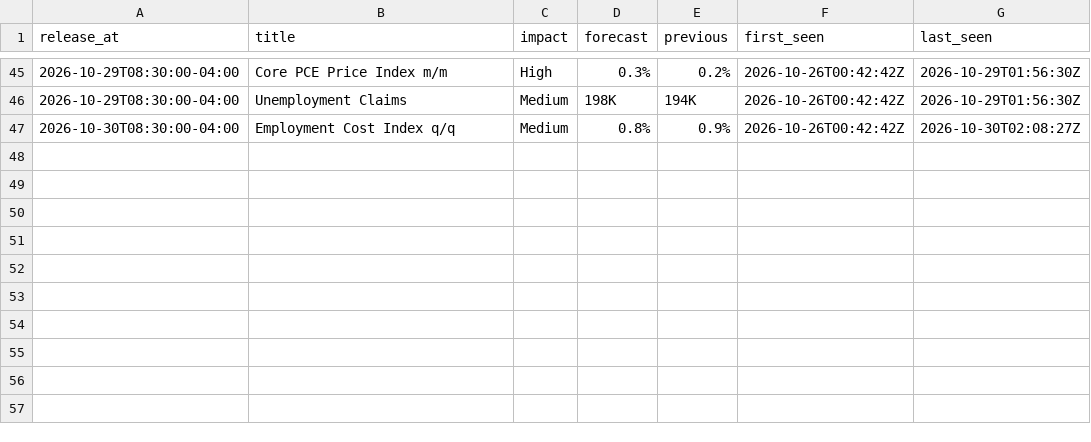
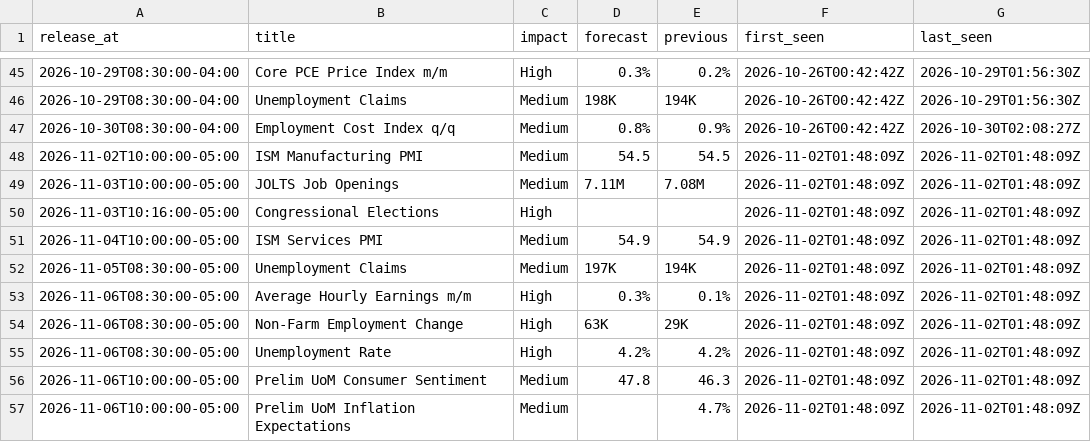
Before and after one commit to cool1990/Invest_Dashboard_V2, a CSV file: data/macro/consensus.csv, drawn as a sheet; only a part is shown, gaps mark what is left out; the diff names each change by its address in the sheet, - before the commit and + after, or states it on an @@ line.

```diff
--- a/data/macro/consensus.csv
+++ b/data/macro/consensus.csv
+row 48: 2026-11-02T10:00:00-05:00 | ISM Manufacturing PMI | Medium | 54.5 | 54.5 | 2026-11-02T01:48:09Z | 2026-11-02T01:48:09Z
+row 49: 2026-11-03T10:00:00-05:00 | JOLTS Job Openings | Medium | 7.11M | 7.08M | 2026-11-02T01:48:09Z | 2026-11-02T01:48:09Z
+row 50: 2026-11-03T10:16:00-05:00 | Congressional Elections | High |  |  | 2026-11-02T01:48:09Z | 2026-11-02T01:48:09Z
+row 51: 2026-11-04T10:00:00-05:00 | ISM Services PMI | Medium | 54.9 | 54.9 | 2026-11-02T01:48:09Z | 2026-11-02T01:48:09Z
+row 52: 2026-11-05T08:30:00-05:00 | Unemployment Claims | Medium | 197K | 194K | 2026-11-02T01:48:09Z | 2026-11-02T01:48:09Z
+row 53: 2026-11-06T08:30:00-05:00 | Average Hourly Earnings m/m | High | 0.3% | 0.1% | 2026-11-02T01:48:09Z | 2026-11-02T01:48:09Z
+row 54: 2026-11-06T08:30:00-05:00 | Non-Farm Employment Change | High | 63K | 29K | 2026-11-02T01:48:09Z | 2026-11-02T01:48:09Z
+row 55: 2026-11-06T08:30:00-05:00 | Unemployment Rate | High | 4.2% | 4.2% | 2026-11-02T01:48:09Z | 2026-11-02T01:48:09Z
+row 56: 2026-11-06T10:00:00-05:00 | Prelim UoM Consumer Sentiment | Medium | 47.8 | 46.3 | 2026-11-02T01:48:09Z | 2026-11-02T01:48:09Z
+row 57: 2026-11-06T10:00:00-05:00 | Prelim UoM Inflation Expectations | Medium |  | 4.7% | 2026-11-02T01:48:09Z | 2026-11-02T01:48:09Z
```
Also changed, not shown: data/macro/nowcast.csv, data/raw/fred/DFEDTARL.csv, 4 other files.
